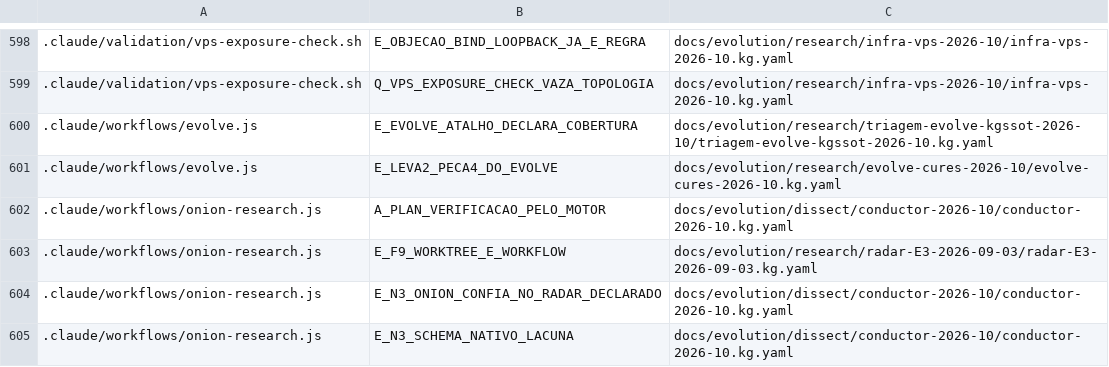
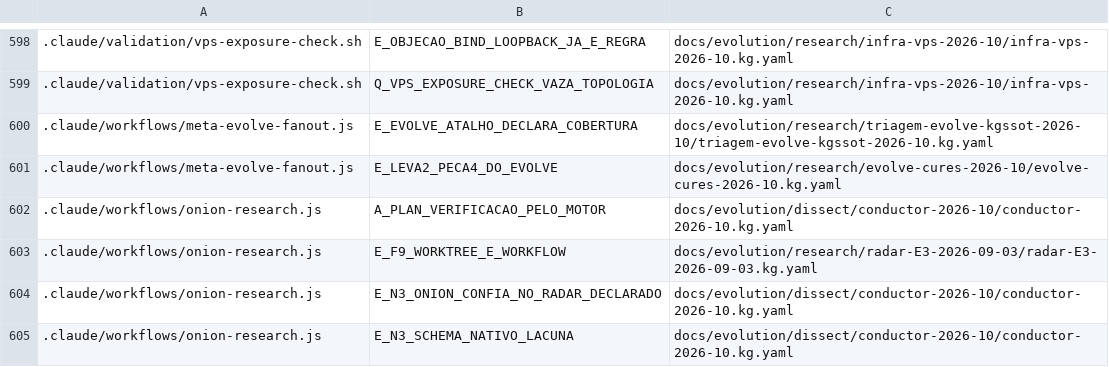
Before and after one commit to marciocar/onion-evolve, a TSV file: docs/onion/kg-read-index.tsv, drawn as a sheet; only a part is shown, gaps mark what is left out.

```diff
--- a/docs/onion/kg-read-index.tsv
+++ b/docs/onion/kg-read-index.tsv
@@ -599,4 +599,4 @@
 .claude/validation/vps-exposure-check.sh	Q_VPS_EXPOSURE_CHECK_VAZA_TOPOLOGIA	docs/evolution/research/infra-vps-2026-10/infra-vps-2026-10.kg.yaml
-.claude/workflows/evolve.js	E_EVOLVE_ATALHO_DECLARA_COBERTURA	docs/evolution/research/triagem-evolve-kgssot-2026-10/triagem-evolve-kgssot-2026-10.kg.yaml
-.claude/workflows/evolve.js	E_LEVA2_PECA4_DO_EVOLVE	docs/evolution/research/evolve-cures-2026-10/evolve-cures-2026-10.kg.yaml
+.claude/workflows/meta-evolve-fanout.js	E_EVOLVE_ATALHO_DECLARA_COBERTURA	docs/evolution/research/triagem-evolve-kgssot-2026-10/triagem-evolve-kgssot-2026-10.kg.yaml
+.claude/workflows/meta-evolve-fanout.js	E_LEVA2_PECA4_DO_EVOLVE	docs/evolution/research/evolve-cures-2026-10/evolve-cures-2026-10.kg.yaml
 .claude/workflows/onion-research.js	A_PLAN_VERIFICACAO_PELO_MOTOR	docs/evolution/dissect/conductor-2026-10/conductor-2026-10.kg.yaml
```
Also changed, not shown: 3 other files.
